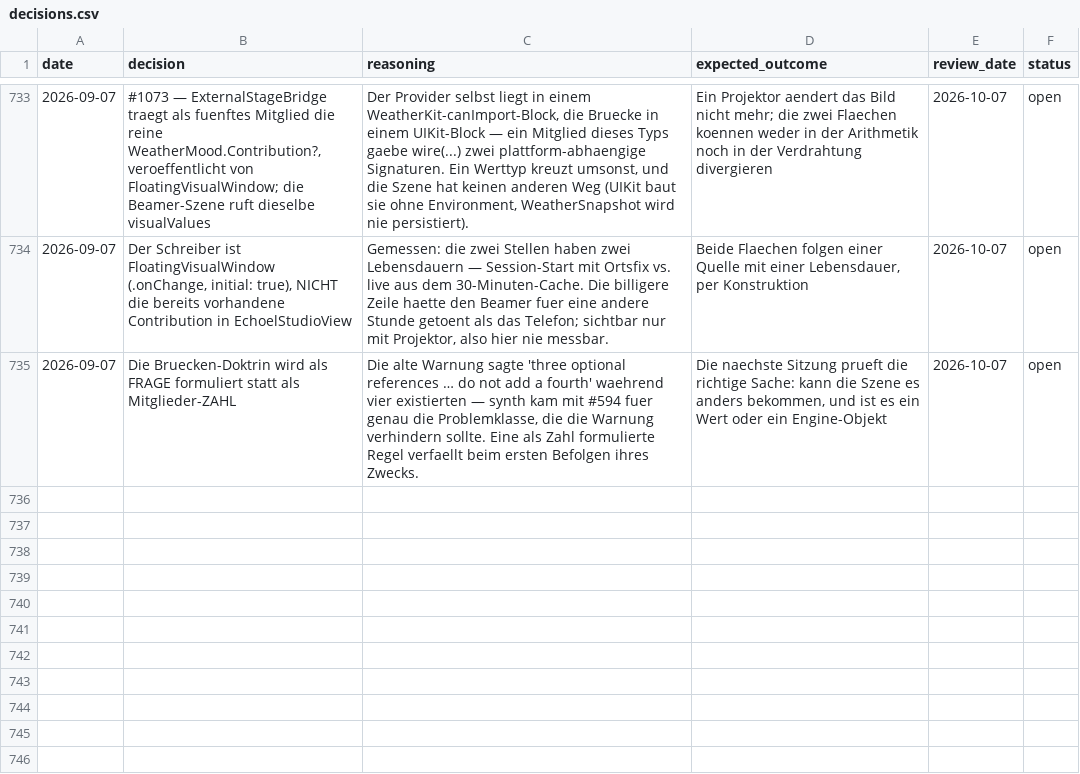
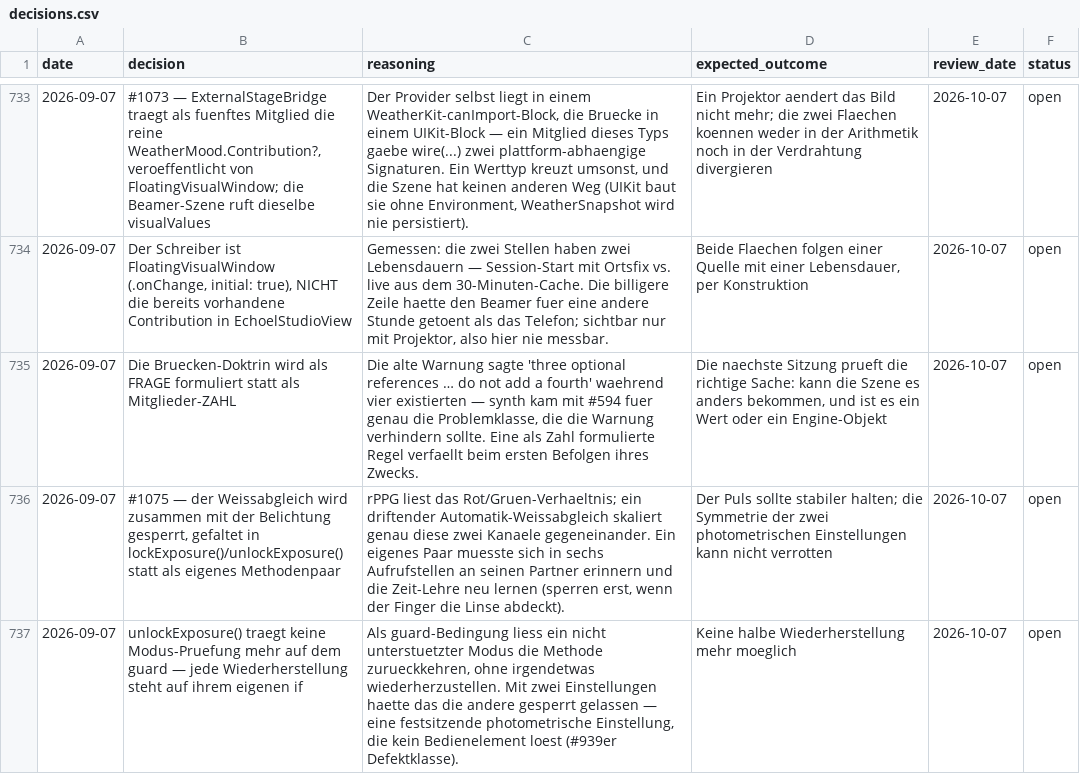
Before and after one commit to vibrationalforce/blab-ios-app, a CSV file: decisions.csv, drawn as a sheet; only a part is shown, gaps mark what is left out; the diff names each change by its address in the sheet, - before the commit and + after, or states it on an @@ line.

```diff
--- a/decisions.csv
+++ b/decisions.csv
+row 736: 2026-09-07 | #1075 — der Weissabgleich wird zusammen mit der Belichtung gesperrt, gefaltet in lockExposure()/unlockExposure() statt als eigenes Methodenpaar | rPPG liest das Rot/Gruen-Verhaeltnis; ein driftender Automatik-Weissabgleich skaliert genau diese zwei Kanaele gegeneinander. Ein eigenes Paar muesste sich in sechs Aufrufstellen an seinen Partner erinnern und die Zeit-Lehre neu lernen (sperren erst, wenn der Finger die Linse abdeckt). | Der Puls sollte stabiler halten; die Symmetrie der zwei photometrischen Einstellungen kann nicht verrotten | 2026-10-07 | open
+row 737: 2026-09-07 | unlockExposure() traegt keine Modus-Pruefung mehr auf dem guard — jede Wiederherstellung steht auf ihrem eigenen if | Als guard-Bedingung liess ein nicht unterstuetzter Modus die Methode zurueckkehren, ohne irgendetwas wiederherzustellen. Mit zwei Einstellungen haette das die andere gesperrt gelassen — eine festsitzende photometrische Einstellung, die kein Bedienelement loest (#939er Defektklasse). | Keine halbe Wiederherstellung mehr moeglich | 2026-10-07 | open
```
Also changed, not shown: 1 other file.
